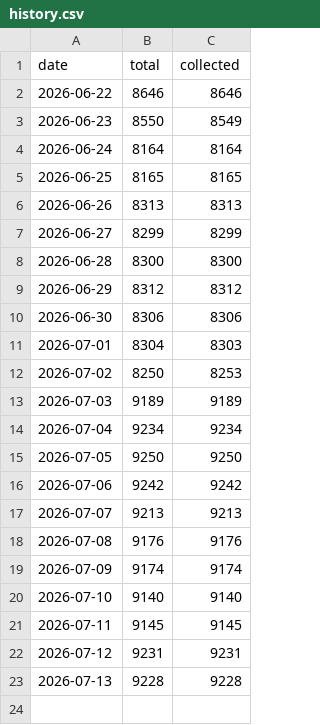
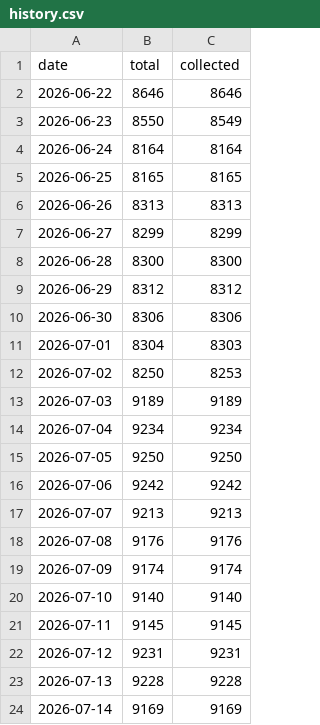
Before and after one commit to spyrosavl/posokanei, a CSV file: data/history.csv, drawn as a sheet; the diff names each change by its address in the sheet, - before the commit and + after, or states it on an @@ line.

```diff
--- a/data/history.csv
+++ b/data/history.csv
+row 24: 2026-07-14 | 9169 | 9169
```
Also changed, not shown: 4 other files.
